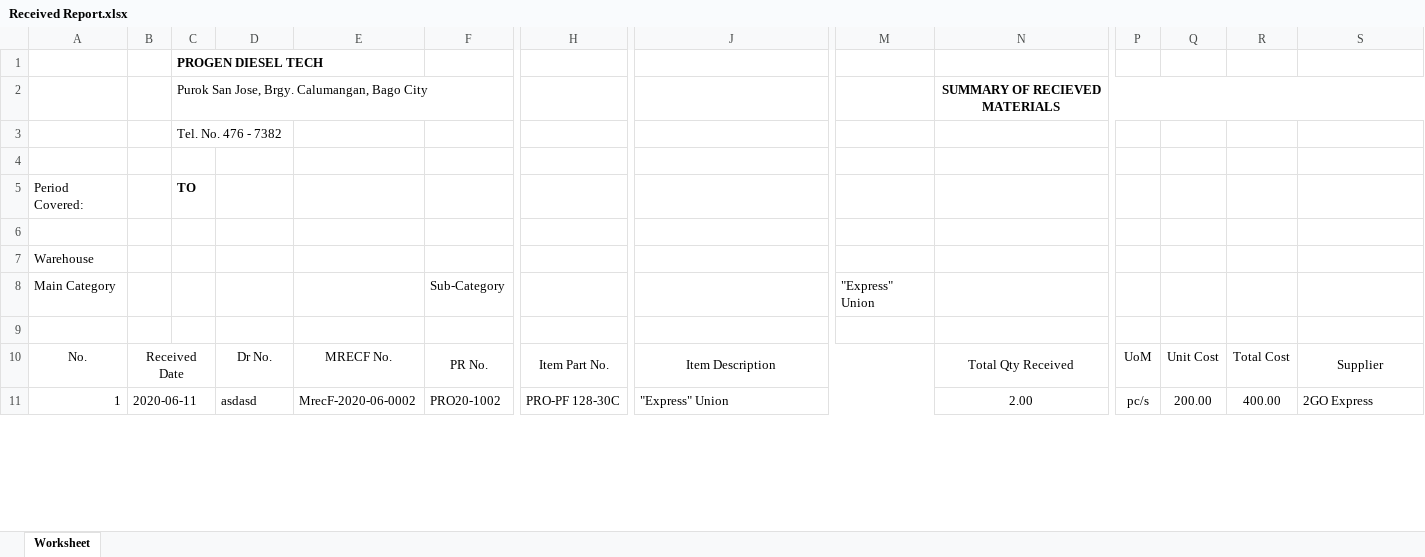
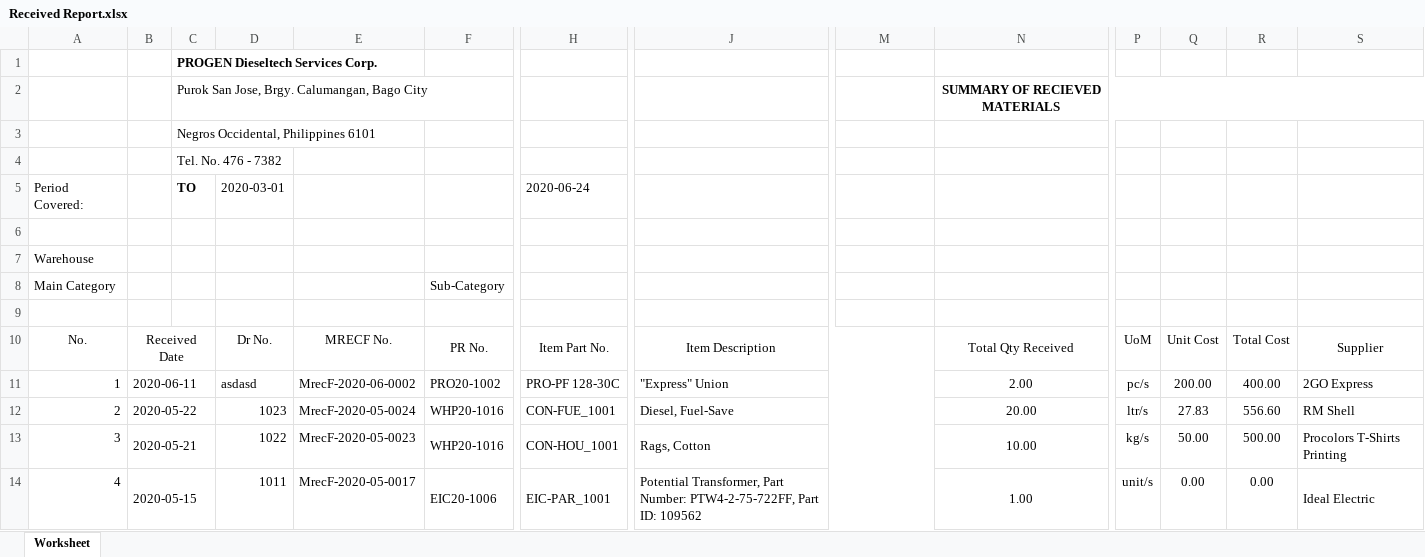
Before and after one commit to JonahBenares/progen, an Excel workbook: Received Report.xlsx, sheet Worksheet, drawn as a sheet; only a part is shown, gaps mark what is left out; values as stored, in another font and other column widths than the file's, no borders; charts and pictures not drawn; removed rows and columns are numbered as before the commit, all else as after; rows hold the shown columns only; the diff covers the shown part only; the diff names each change by its address in the sheet, - before the commit and + after, or states it on an @@ line.

```diff
--- a/Received Report.xlsx (sheet Worksheet)
+++ b/Received Report.xlsx (sheet Worksheet)
-C1: PROGEN DIESEL TECH
+C1: PROGEN Dieseltech Services Corp.
+row 3:  |  | Negros Occidental, Philippines 6101
-row 4: (empty)
-D5: (empty)
+D5: 2020-03-01
-H5: (empty)
+H5: 2020-06-24
-M8: "Express" Union
+M8: (empty)
+row 12: 2 | 2020-05-22 |  | 1023 | MrecF-2020-05-0024 | WHP20-1016 | CON-FUE_1001 | Diesel, Fuel-Save |  | 20.00 | ltr/s | 27.83 | 556.60 | RM Shell
+row 13: 3 | 2020-05-21 |  | 1022 | MrecF-2020-05-0023 | WHP20-1016 | CON-HOU_1001 | Rags, Cotton |  | 10.00 | kg/s | 50.00 | 500.00 | Procolors T-Shirts Printing
+row 14: 4 | 2020-05-15 |  | 1011 | MrecF-2020-05-0017 | EIC20-1006 | EIC-PAR_1001 | Potential Transformer, Part Number: PTW4-2-75-722FF, Part ID: 109562 |  | 1.00 | unit/s | 0.00 | 0.00 | Ideal Electric
```
Also changed, not shown: 17 added rows elsewhere in this sheet, charts or pictures, Aging.xlsx, Assembly Issuance.xlsx, 11 other files.
